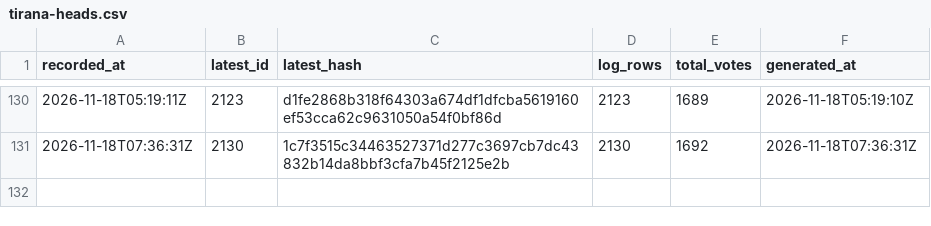
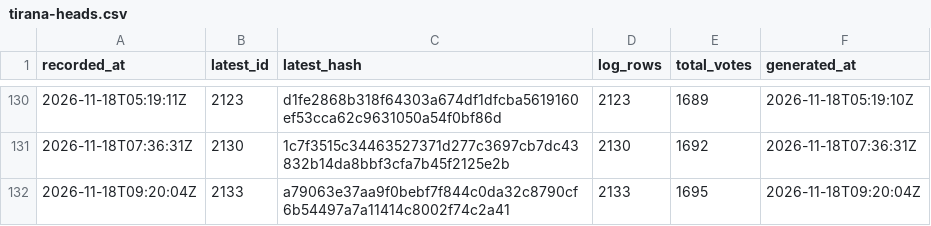
Before and after one commit to listastudentore-afk/lista-studentore-audit, a CSV file: tirana-heads.csv, drawn as a sheet; only a part is shown, gaps mark what is left out; the diff names each change by its address in the sheet, - before the commit and + after, or states it on an @@ line.

```diff
--- a/tirana-heads.csv
+++ b/tirana-heads.csv
+row 132: 2026-11-18T09:20:04Z | 2133 | a79063e37aa9f0bebf7f844c0da32c8790cf6b54497a7a11414c8002f74c2a41 | 2133 | 1695 | 2026-11-18T09:20:04Z
```
Also changed, not shown: heads.csv, 1 other file.
